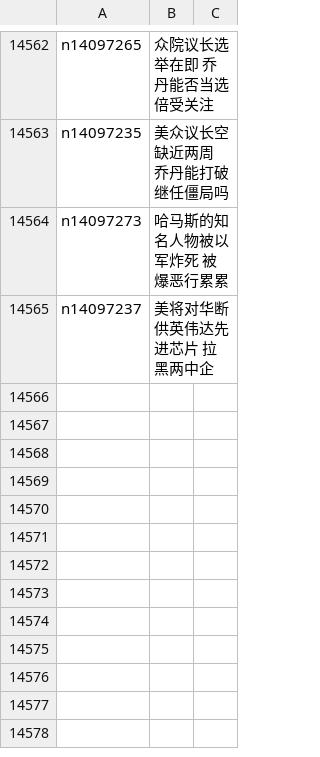
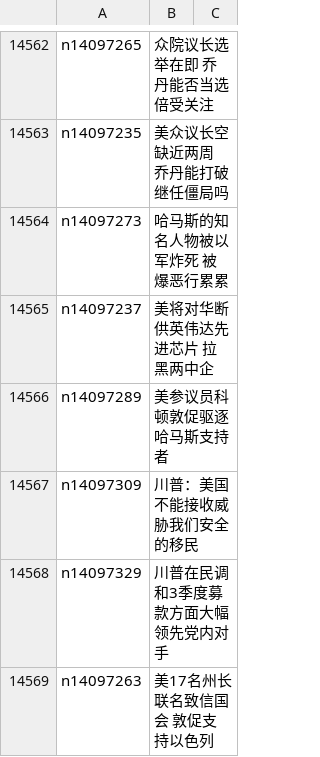
Before and after one commit to epic-marker/epoch-news, a CSV file: indexes/ncid1078159.csv, drawn as a sheet; only a part is shown, gaps mark what is left out; the diff names each change by its address in the sheet, - before the commit and + after, or states it on an @@ line.

```diff
--- a/indexes/ncid1078159.csv
+++ b/indexes/ncid1078159.csv
+row 14566: n14097289 | 美参议员科顿敦促驱逐哈马斯支持者
+row 14567: n14097309 | 川普：美国不能接收威胁我们安全的移民
+row 14568: n14097329 | 川普在民调和3季度募款方面大幅领先党内对手
+row 14569: n14097263 | 美17名州长联名致信国会 敦促支持以色列
```
Also changed, not shown: indexes/ncid283.csv, 29 other files.
